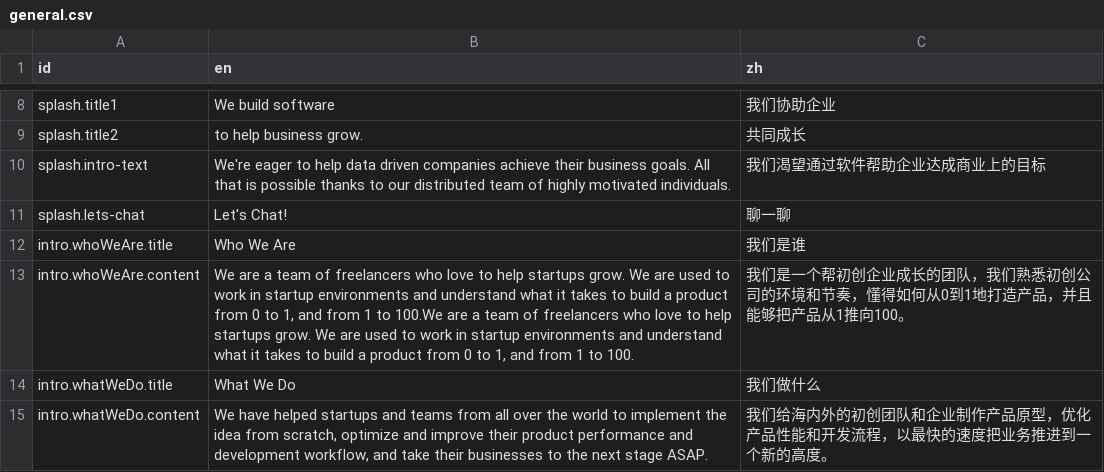
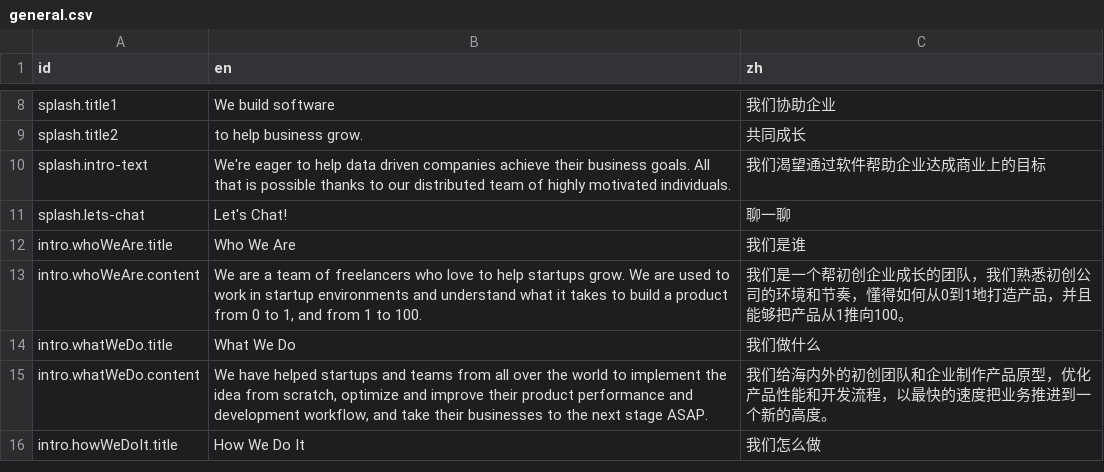
Before and after one commit to zhusupbekova/xanthous-next-notion, a CSV file: src/data/i18n/general.csv, drawn as a sheet; only a part is shown, gaps mark what is left out; the shorter side is filled out with more unchanged rows.

```diff
--- a/src/data/i18n/general.csv
+++ b/src/data/i18n/general.csv
@@ -12,3 +12,3 @@ splash.lets-chat,"Let's Chat!",聊一聊
 intro.whoWeAre.title,Who We Are,我们是谁
-intro.whoWeAre.content,"We are a team of freelancers who love to help startups grow. We are used to work in startup environments and understand what it takes to build a product from 0 to 1, and from 1 to 100.We are a team of freelancers who love to help startups grow. We are used to work in startup environments and understand what it takes to build a product from 0 to 1, and from 1 to 100.",我们是一个帮初创企业成长的团队，我们熟悉初创公司的环境和节奏，懂得如何从0到1地打造产品，并且能够把产品从1推向100。
+intro.whoWeAre.content,"We are a team of freelancers who love to help startups grow. We are used to work in startup environments and understand what it takes to build a product from 0 to 1, and from 1 to 100.",我们是一个帮初创企业成长的团队，我们熟悉初创公司的环境和节奏，懂得如何从0到1地打造产品，并且能够把产品从1推向100。
 intro.whatWeDo.title,What We Do,我们做什么
```
Also changed, not shown: 9 other files.
